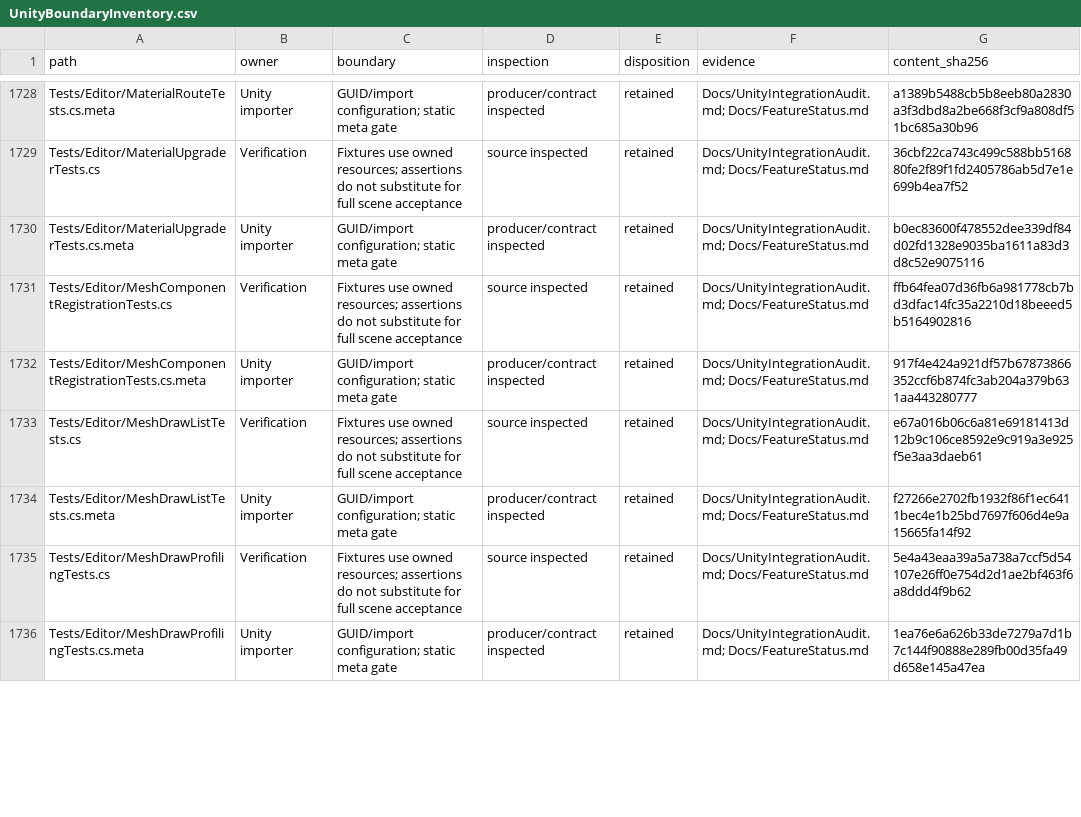
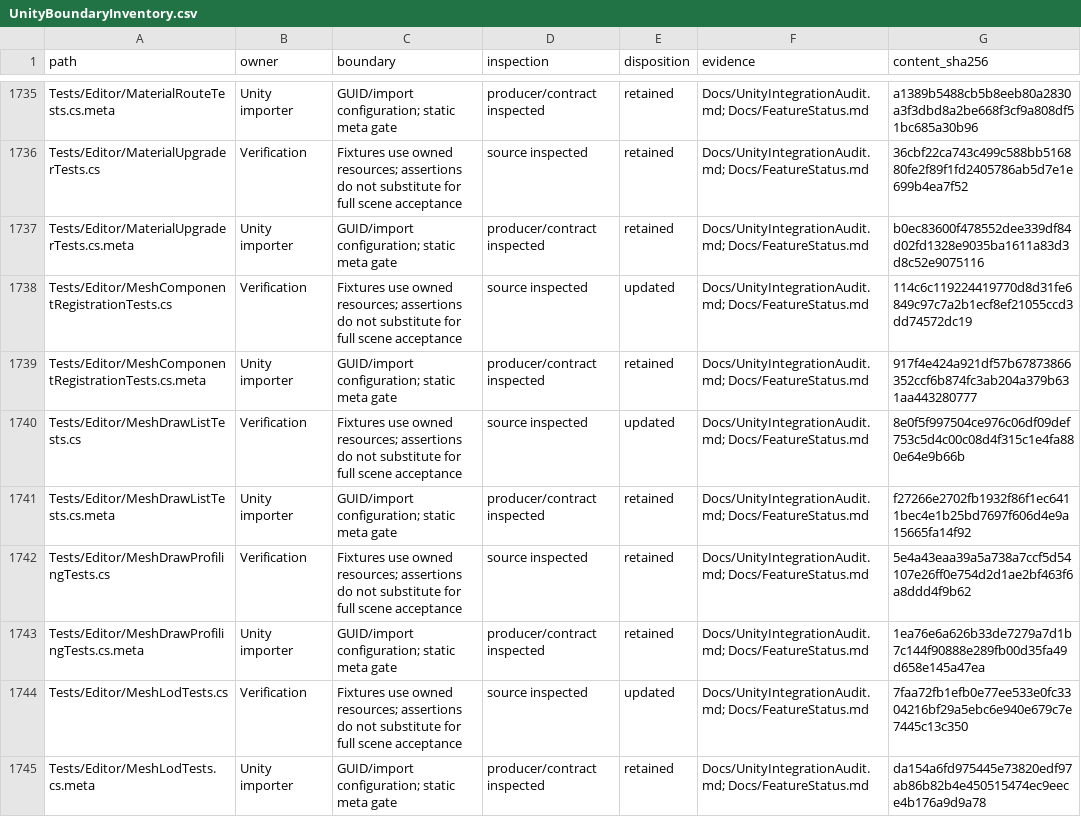
Before and after one commit to haolange/InfinityRenderPipeline, a CSV file: Docs/UnityBoundaryInventory.csv, drawn as a sheet; only a part is shown, gaps mark what is left out; the diff covers the shown part only.

```diff
--- a/Docs/UnityBoundaryInventory.csv
+++ b/Docs/UnityBoundaryInventory.csv
@@ -1730,5 +1737,5 @@ Tests/Editor/MaterialUpgraderTests.cs,Verification,Fixtures use owned resources;
 Tests/Editor/MaterialUpgraderTests.cs.meta,Unity importer,GUID/import configuration; static meta gate,producer/contract inspected,retained,Docs/UnityIntegrationAudit.md; Docs/FeatureStatus.md,b0ec83600f478552dee339df84d02fd1328e9035ba1611a83d3d8c52e9075116
-Tests/Editor/MeshComponentRegistrationTests.cs,Verification,Fixtures use owned resources; assertions do not substitute for full scene acceptance,source inspected,retained,Docs/UnityIntegrationAudit.md; Docs/FeatureStatus.md,ffb64fea07d36fb6a981778cb7bd3dfac14fc35a2210d18beeed5b5164902816
+Tests/Editor/MeshComponentRegistrationTests.cs,Verification,Fixtures use owned resources; assertions do not substitute for full scene acceptance,source inspected,updated,Docs/UnityIntegrationAudit.md; Docs/FeatureStatus.md,114c6c119224419770d8d31fe6849c97c7a2b1ecf8ef21055ccd3dd74572dc19
 Tests/Editor/MeshComponentRegistrationTests.cs.meta,Unity importer,GUID/import configuration; static meta gate,producer/contract inspected,retained,Docs/UnityIntegrationAudit.md; Docs/FeatureStatus.md,917f4e424a921df57b67873866352ccf6b874fc3ab204a379b631aa443280777
-Tests/Editor/MeshDrawListTests.cs,Verification,Fixtures use owned resources; assertions do not substitute for full scene acceptance,source inspected,retained,Docs/UnityIntegrationAudit.md; Docs/FeatureStatus.md,e67a016b06c6a81e69181413d12b9c106ce8592e9c919a3e925f5e3aa3daeb61
+Tests/Editor/MeshDrawListTests.cs,Verification,Fixtures use owned resources; assertions do not substitute for full scene acceptance,source inspected,updated,Docs/UnityIntegrationAudit.md; Docs/FeatureStatus.md,8e0f5f997504ce976c06df09def753c5d4c00c08d4f315c1e4fa880e64e9b66b
 Tests/Editor/MeshDrawListTests.cs.meta,Unity importer,GUID/import configuration; static meta gate,producer/contract inspected,retained,Docs/UnityIntegrationAudit.md; Docs/FeatureStatus.md,f27266e2702fb1932f86f1ec6411bec4e1b25bd7697f606d4e9a15665fa14f92
@@ -1736 +1743,3 @@ Tests/Editor/MeshDrawProfilingTests.cs,Verification,Fixtures use owned resources
 Tests/Editor/MeshDrawProfilingTests.cs.meta,Unity importer,GUID/import configuration; static meta gate,producer/contract inspected,retained,Docs/UnityIntegrationAudit.md; Docs/FeatureStatus.md,1ea76e6a626b33de7279a7d1b7c144f90888e289fb00d35fa49d658e145a47ea
+Tests/Editor/MeshLodTests.cs,Verification,Fixtures use owned resources; assertions do not substitute for full scene acceptance,source inspected,updated,Docs/UnityIntegrationAudit.md; Docs/FeatureStatus.md,7faa72fb1efb0e77ee533e0fc3304216bf29a5ebc6e940e679c7e7445c13c350
+Tests/Editor/MeshLodTests.cs.meta,Unity importer,GUID/import configuration; static meta gate,producer/contract inspected,retained,Docs/UnityIntegrationAudit.md; Docs/FeatureStatus.md,da154a6fd975445e73820edf97ab86b82b4e450515474ec9eece4b176a9d9a78
```
Also changed, not shown: 7 added rows and 75 edited cells elsewhere in this file, 29 other files.
